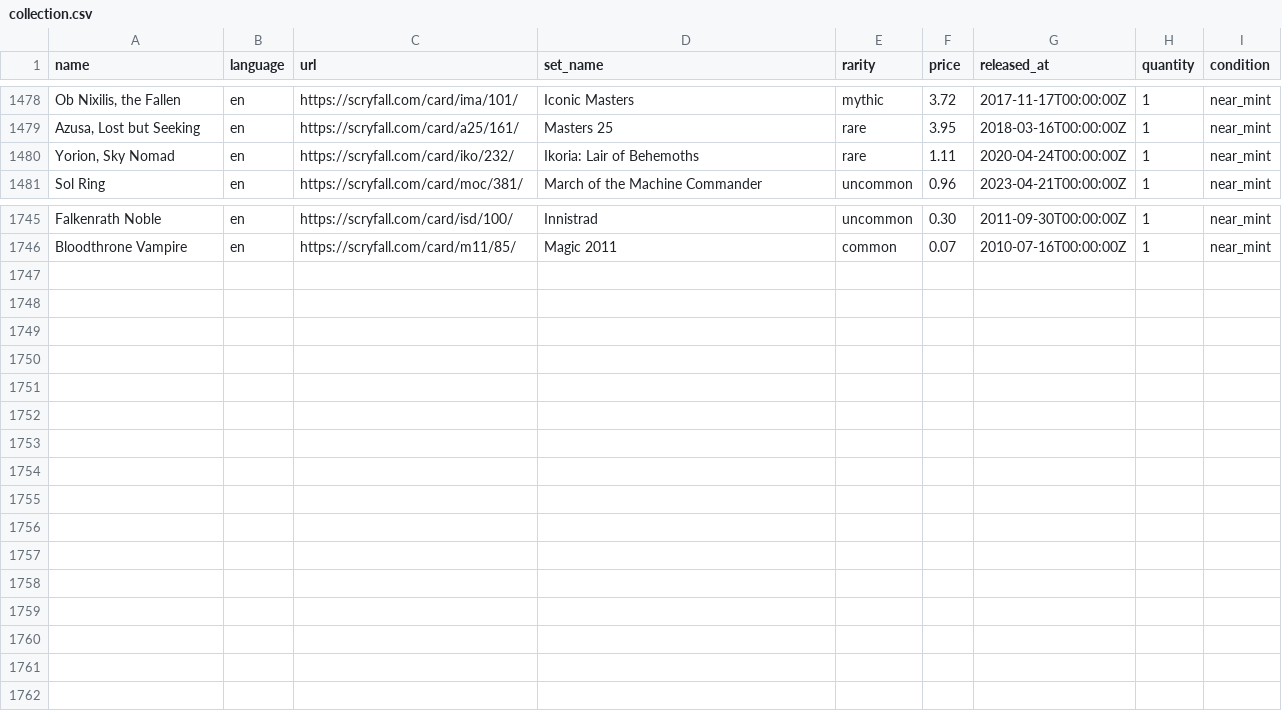
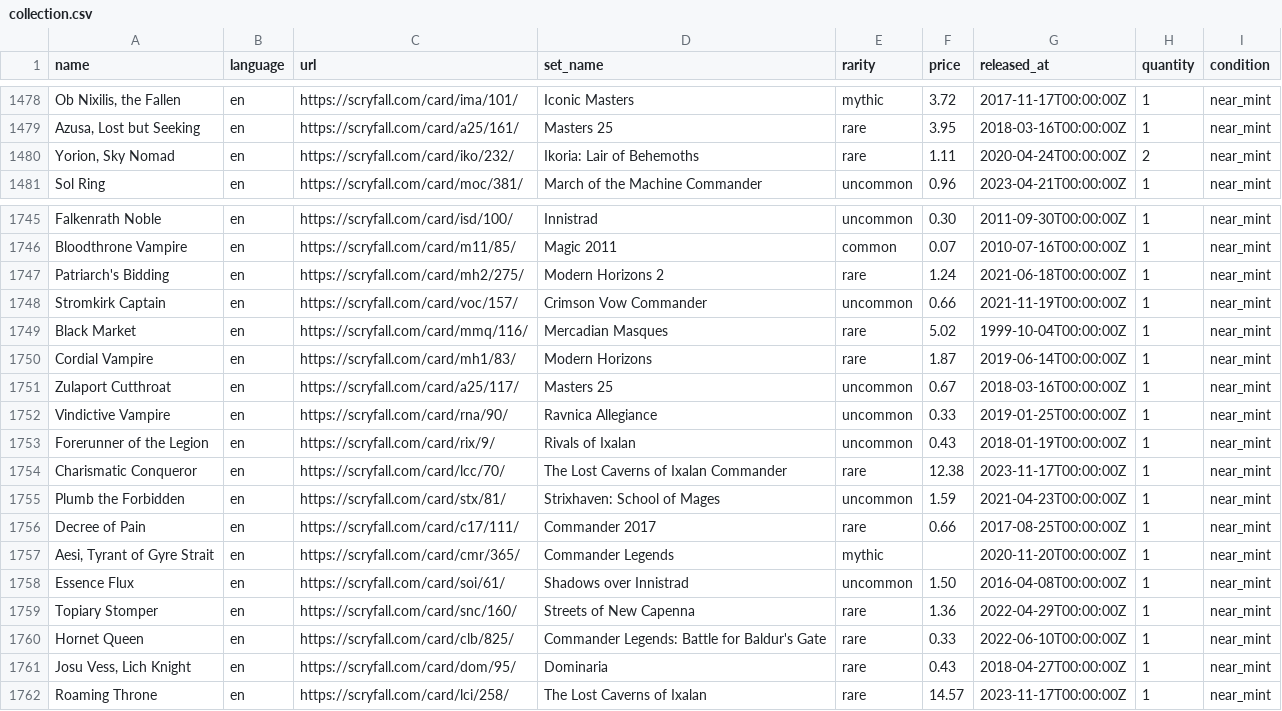
Before and after one commit to maitesin/mtga, a CSV file: devops/csv/collection.csv, drawn as a sheet; only a part is shown, gaps mark what is left out; the diff names each change by its address in the sheet, - before the commit and + after, or states it on an @@ line.

Commit message:
Add more cards

```diff
--- a/devops/csv/collection.csv
+++ b/devops/csv/collection.csv
-H1480 (quantity): 1
+H1480 (quantity): 2
+row 1747: Patriarch's Bidding | en | https://scryfall.com/card/mh2/275/ | Modern Horizons 2 | rare | 1.24 | 2021-06-18T00:00:00Z | 1 | near_mint
+row 1748: Stromkirk Captain | en | https://scryfall.com/card/voc/157/ | Crimson Vow Commander | uncommon | 0.66 | 2021-11-19T00:00:00Z | 1 | near_mint
+row 1749: Black Market | en | https://scryfall.com/card/mmq/116/ | Mercadian Masques | rare | 5.02 | 1999-10-04T00:00:00Z | 1 | near_mint
+row 1750: Cordial Vampire | en | https://scryfall.com/card/mh1/83/ | Modern Horizons | rare | 1.87 | 2019-06-14T00:00:00Z | 1 | near_mint
+row 1751: Zulaport Cutthroat | en | https://scryfall.com/card/a25/117/ | Masters 25 | uncommon | 0.67 | 2018-03-16T00:00:00Z | 1 | near_mint
+row 1752: Vindictive Vampire | en | https://scryfall.com/card/rna/90/ | Ravnica Allegiance | uncommon | 0.33 | 2019-01-25T00:00:00Z | 1 | near_mint
+row 1753: Forerunner of the Legion | en | https://scryfall.com/card/rix/9/ | Rivals of Ixalan | uncommon | 0.43 | 2018-01-19T00:00:00Z | 1 | near_mint
+row 1754: Charismatic Conqueror | en | https://scryfall.com/card/lcc/70/ | The Lost Caverns of Ixalan Commander | rare | 12.38 | 2023-11-17T00:00:00Z | 1 | near_mint
+row 1755: Plumb the Forbidden | en | https://scryfall.com/card/stx/81/ | Strixhaven: School of Mages | uncommon | 1.59 | 2021-04-23T00:00:00Z | 1 | near_mint
+row 1756: Decree of Pain | en | https://scryfall.com/card/c17/111/ | Commander 2017 | rare | 0.66 | 2017-08-25T00:00:00Z | 1 | near_mint
+row 1757: Aesi, Tyrant of Gyre Strait | en | https://scryfall.com/card/cmr/365/ | Commander Legends | mythic |  | 2020-11-20T00:00:00Z | 1 | near_mint
+row 1758: Essence Flux | en | https://scryfall.com/card/soi/61/ | Shadows over Innistrad | uncommon | 1.50 | 2016-04-08T00:00:00Z | 1 | near_mint
+row 1759: Topiary Stomper | en | https://scryfall.com/card/snc/160/ | Streets of New Capenna | rare | 1.36 | 2022-04-29T00:00:00Z | 1 | near_mint
+row 1760: Hornet Queen | en | https://scryfall.com/card/clb/825/ | Commander Legends: Battle for Baldur's Gate | rare | 0.33 | 2022-06-10T00:00:00Z | 1 | near_mint
+row 1761: Josu Vess, Lich Knight | en | https://scryfall.com/card/dom/95/ | Dominaria | rare | 0.43 | 2018-04-27T00:00:00Z | 1 | near_mint
+row 1762: Roaming Throne | en | https://scryfall.com/card/lci/258/ | The Lost Caverns of Ixalan | rare | 14.57 | 2023-11-17T00:00:00Z | 1 | near_mint
```
Also changed, not shown: 50 other files.
